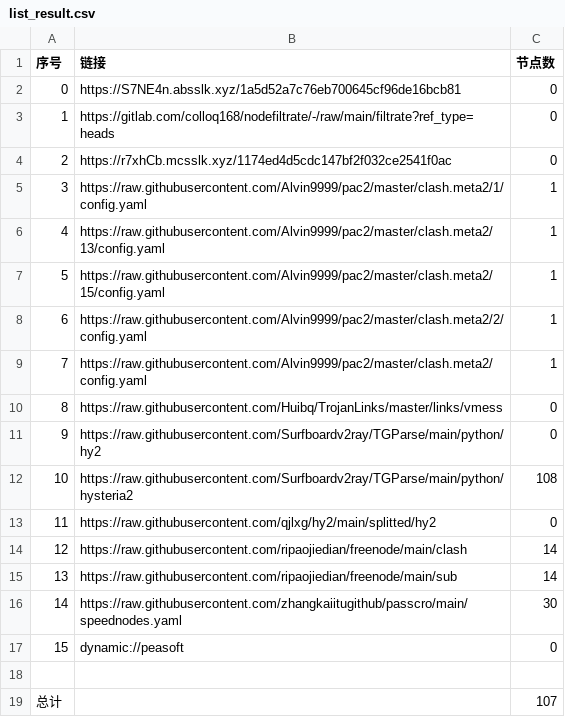
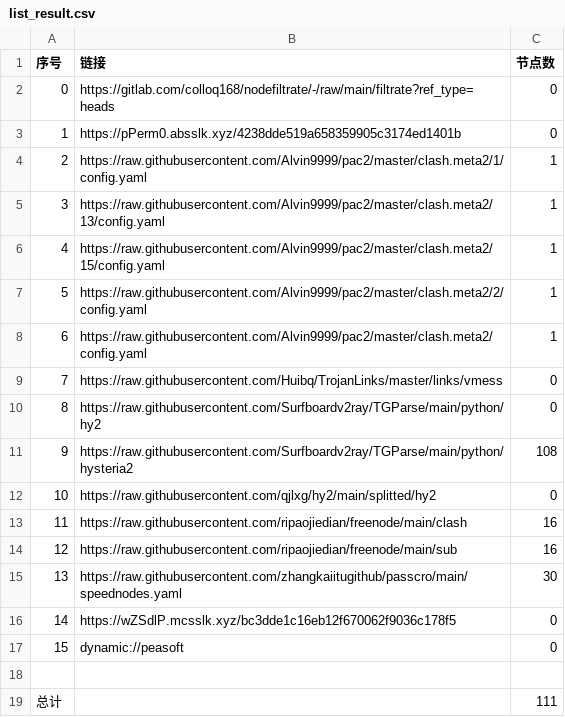
Before and after one commit to tonygyf/AutoMergePublicNodes, a CSV file: list_result.csv, drawn as a sheet; removed rows and columns are numbered as before the commit, all else as after; the diff names each change by its address in the sheet, - before the commit and + after, or states it on an @@ line.

```diff
--- a/list_result.csv
+++ b/list_result.csv
-row 2: 0 | https://S7NE4n.absslk.xyz/1a5d52a7c76eb700645cf96de16bcb81 | 0
@@ column A (序号) renumbered between rows 2 and 15 @@
-B3 (链接): https://r7xhCb.mcsslk.xyz/1174ed4d5cdc147bf2f032ce2541f0ac
+B3 (链接): https://pPerm0.absslk.xyz/4238dde519a658359905c3174ed1401b
-C13:C14 (节点数): 14
+C13:C14 (节点数): 16
+row 16: 14 | https://wZSdlP.mcsslk.xyz/bc3dde1c16eb12f670062f9036c178f5 | 0
-C19 (节点数): 107
+C19 (节点数): 111
```
Also changed, not shown: 22 other files.
